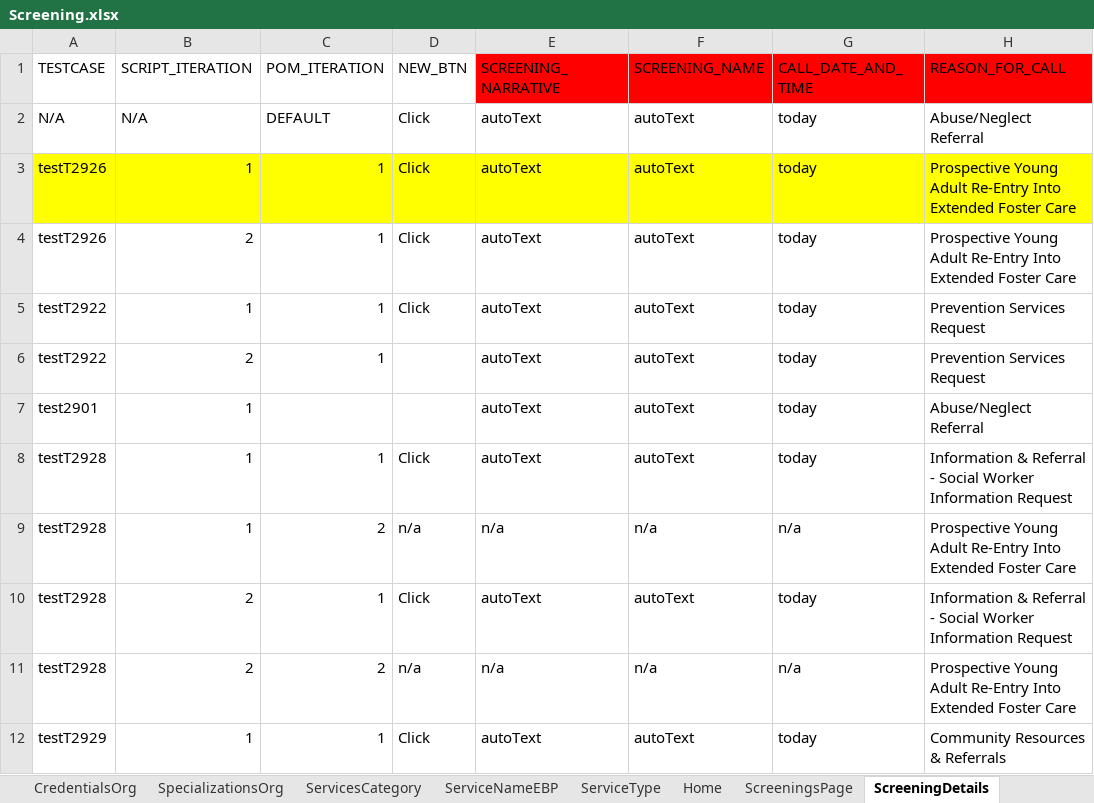
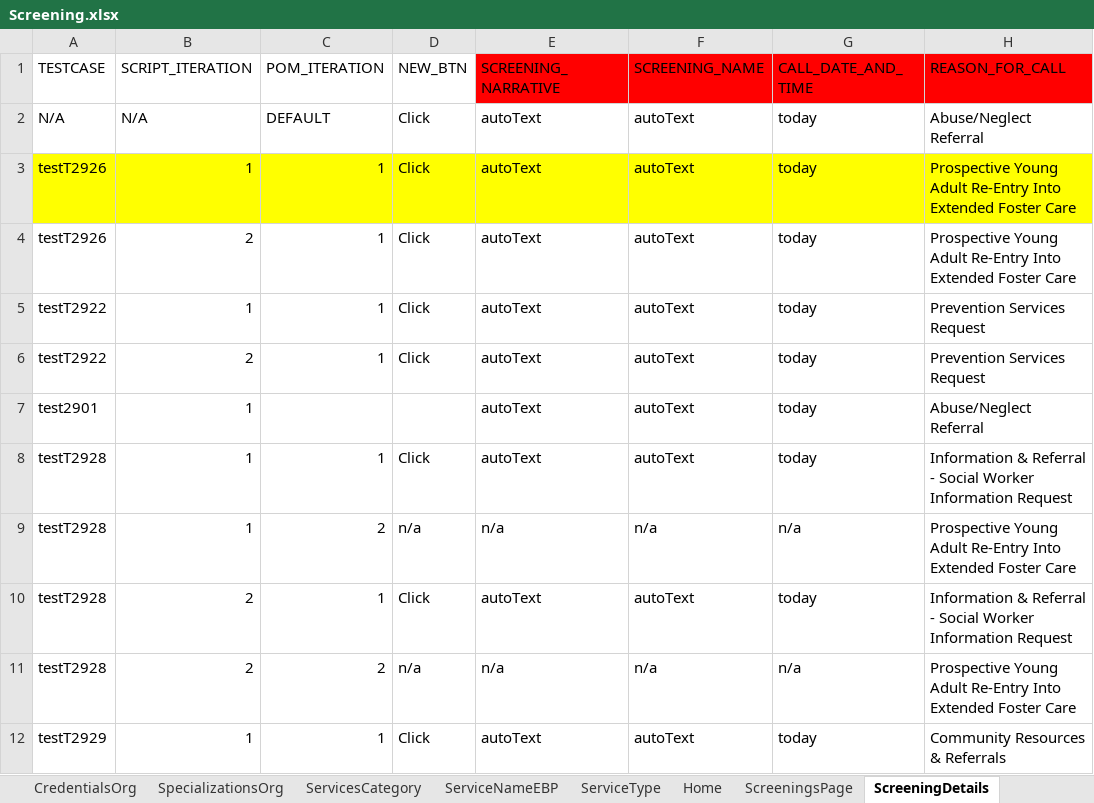
Before and after one commit to priya-singh4/POMExcelData, an Excel workbook: Screening.xlsx, sheet ScreeningDetails, drawn as a sheet; only a part is shown; values as stored, in another font and other column widths than the file's, no borders; the diff names each change by its address in the sheet, - before the commit and + after, or states it on an @@ line.

Commit message:
Add files via upload

```diff
--- a/Screening.xlsx (sheet ScreeningDetails)
+++ b/Screening.xlsx (sheet ScreeningDetails)
-D6 (NEW_BTN): (empty)
+D6 (NEW_BTN): Click
```
